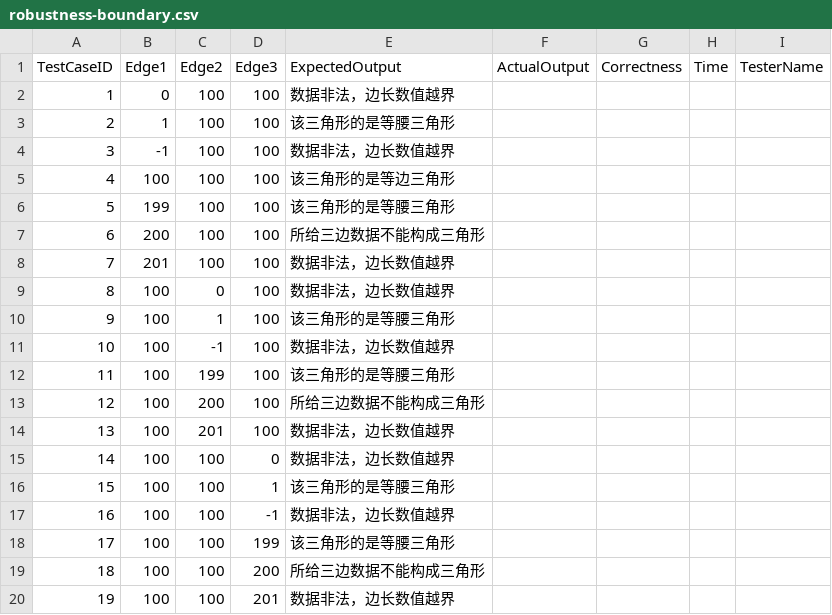
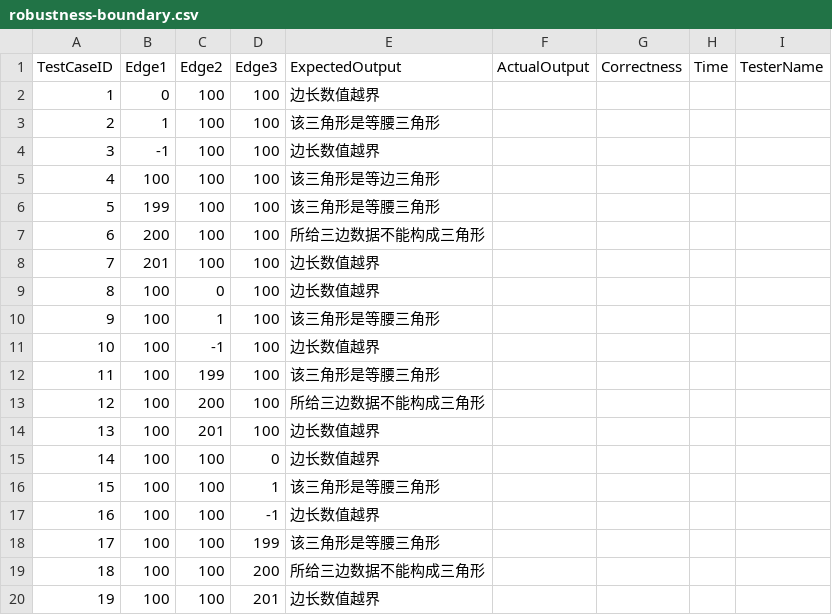
Before and after one commit to 3fuyang/libre-testing, a CSV file: public/testUsecases/triangleJudge/robustness-boundary.csv, drawn as a sheet.

```diff
--- a/public/testUsecases/triangleJudge/robustness-boundary.csv
+++ b/public/testUsecases/triangleJudge/robustness-boundary.csv
@@ -1,20 +1,20 @@
 TestCaseID,Edge1,Edge2,Edge3,ExpectedOutput,ActualOutput,Correctness,Time,TesterName
-1,0,100,100,数据非法，边长数值越界,,,,
-2,1,100,100,该三角形的是等腰三角形,,,,
-3,-1,100,100,数据非法，边长数值越界,,,,
-4,100,100,100,该三角形的是等边三角形,,,,
-5,199,100,100,该三角形的是等腰三角形,,,,
+1,0,100,100,边长数值越界,,,,
+2,1,100,100,该三角形是等腰三角形,,,,
+3,-1,100,100,边长数值越界,,,,
+4,100,100,100,该三角形是等边三角形,,,,
+5,199,100,100,该三角形是等腰三角形,,,,
 6,200,100,100,所给三边数据不能构成三角形,,,,
-7,201,100,100,数据非法，边长数值越界,,,,
-8,100,0,100,数据非法，边长数值越界,,,,
-9,100,1,100,该三角形的是等腰三角形,,,,
-10,100,-1,100,数据非法，边长数值越界,,,,
-11,100,199,100,该三角形的是等腰三角形,,,,
+7,201,100,100,边长数值越界,,,,
+8,100,0,100,边长数值越界,,,,
+9,100,1,100,该三角形是等腰三角形,,,,
+10,100,-1,100,边长数值越界,,,,
+11,100,199,100,该三角形是等腰三角形,,,,
 12,100,200,100,所给三边数据不能构成三角形,,,,
-13,100,201,100,数据非法，边长数值越界,,,,
-14,100,100,0,数据非法，边长数值越界,,,,
-15,100,100,1,该三角形的是等腰三角形,,,,
-16,100,100,-1,数据非法，边长数值越界,,,,
-17,100,100,199,该三角形的是等腰三角形,,,,
+13,100,201,100,边长数值越界,,,,
+14,100,100,0,边长数值越界,,,,
+15,100,100,1,该三角形是等腰三角形,,,,
+16,100,100,-1,边长数值越界,,,,
+17,100,100,199,该三角形是等腰三角形,,,,
 18,100,100,200,所给三边数据不能构成三角形,,,,
-19,100,100,201,数据非法，边长数值越界,,,,
+19,100,100,201,边长数值越界,,,,
```
Also changed, not shown: public/testUsecases/triangleJudge/basic-boundary-result.csv, public/testUsecases/triangleJudge/basic-boundary.csv, 1 other file.
